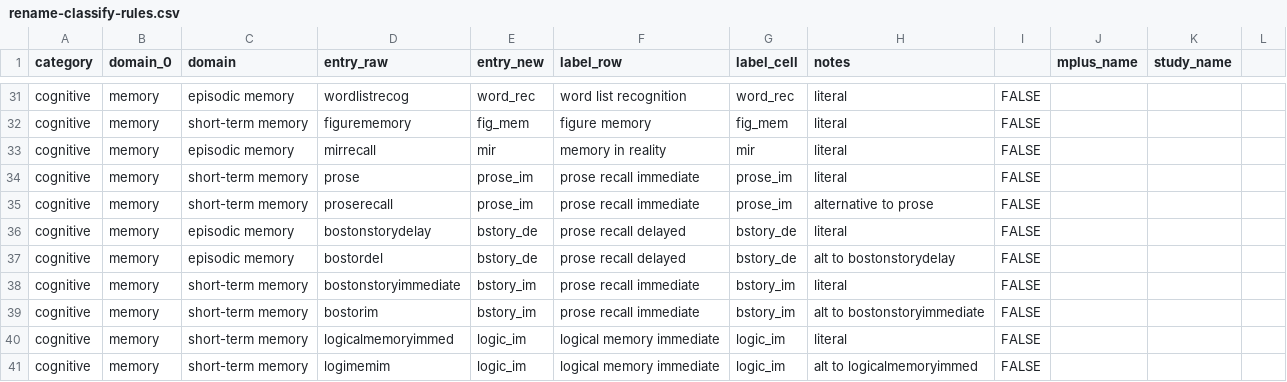
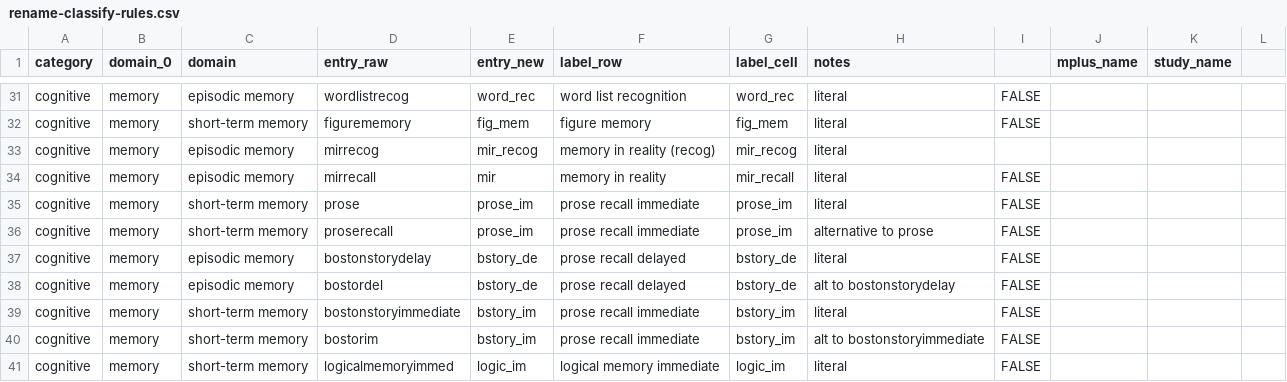
Before and after one commit to IALSA/IALSA-2015-Portland, a CSV file: manipulation/rename-classify-rules.csv, drawn as a sheet; only a part is shown, gaps mark what is left out; the shorter side is filled out with more unchanged rows.

Commit message:
exapand renaming rules

```diff
--- a/manipulation/rename-classify-rules.csv
+++ b/manipulation/rename-classify-rules.csv
@@ -32,3 +32,4 @@ cognitive,memory,episodic memory,wordlistrecog,word_rec,word list recognition,wo
 cognitive,memory,short-term memory,figurememory,fig_mem,figure memory,fig_mem,literal,FALSE,,,
-cognitive,memory,episodic memory,mirrecall,mir,memory in reality,mir,literal,FALSE,,,
+cognitive,memory,episodic memory,mirrecog,mir_recog,memory in reality (recog),mir_recog,literal,,,,
+cognitive,memory,episodic memory,mirrecall,mir,memory in reality,mir_recall,literal,FALSE,,,
 cognitive,memory,short-term memory,prose,prose_im,prose recall immediate,prose_im,literal,FALSE,,,
```
